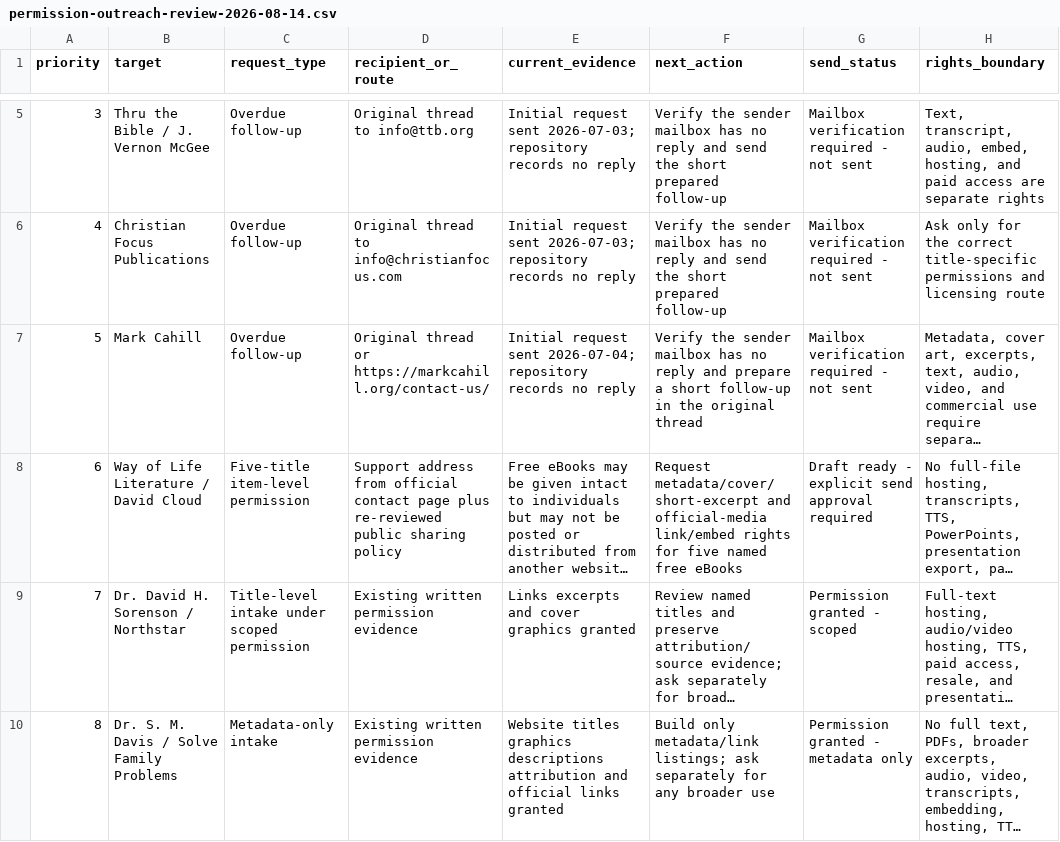
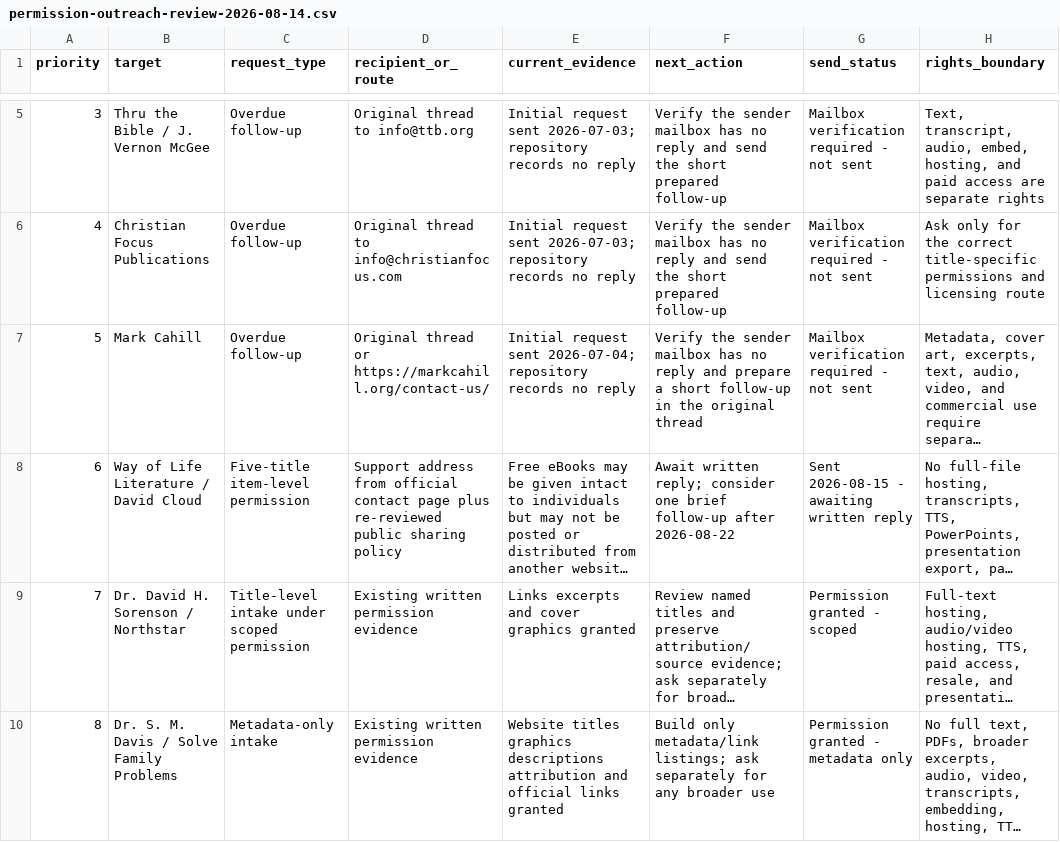
Before and after one commit to scheerfactor/bible-study-app, a CSV file: data/library/acquisition/permission-outreach-review-2026-08-14.csv, drawn as a sheet; only a part is shown, gaps mark what is left out; long unchanged cells end in …; the diff names each change by its address in the sheet, - before the commit and + after, or states it on an @@ line.

```diff
--- a/data/library/acquisition/permission-outreach-review-2026-08-14.csv
+++ b/data/library/acquisition/permission-outreach-review-2026-08-14.csv
-F8 (next_action): Request metadata/cover/short-excerpt and official-media link/embed rights for five named free eBooks
+F8 (next_action): Await written reply; consider one brief follow-up after 2026-08-22
-G8 (send_status): Draft ready - explicit send approval required
+G8 (send_status): Sent 2026-08-15 - awaiting written reply
```
Also changed, not shown: data/library/acquisition/permission-email-send-log.csv, data/library/acquisition/permission-follow-up-drafts.csv, 5 other files.
